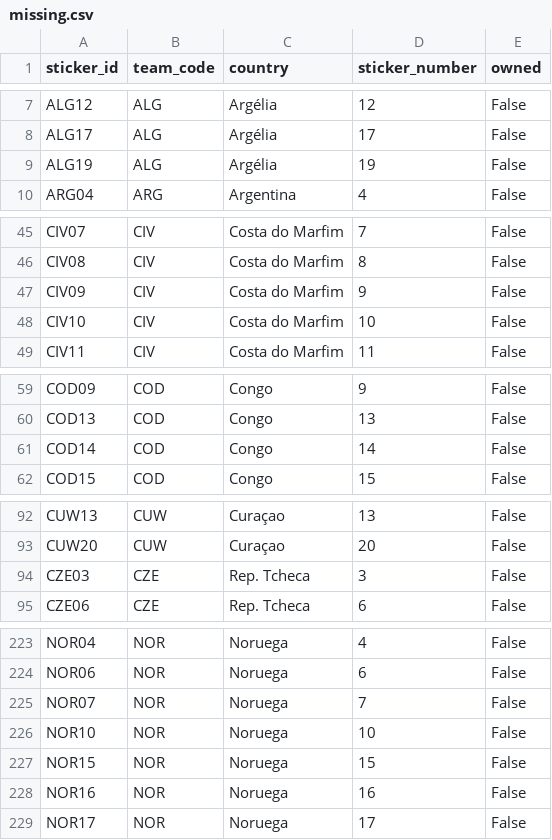
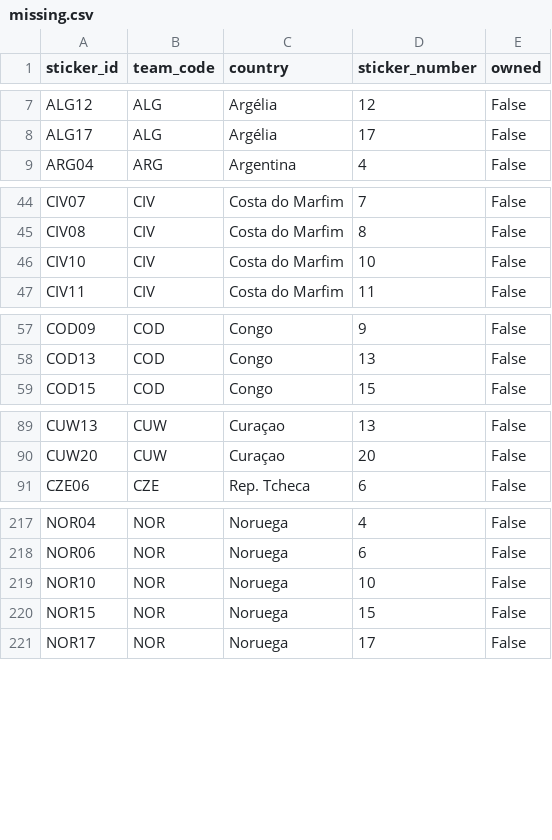
Before and after one commit to RafaSartorel/figurinhas-copa-2026, a CSV file: data/missing.csv, drawn as a sheet; only a part is shown, gaps mark what is left out; the diff covers the shown part only.

```diff
--- a/data/missing.csv
+++ b/data/missing.csv
@@ -8,3 +8,2 @@ ALG12,ALG,Argélia,12,False
 ALG17,ALG,Argélia,17,False
-ALG19,ALG,Argélia,19,False
 ARG04,ARG,Argentina,4,False
@@ -46,3 +45,2 @@ CIV07,CIV,Costa do Marfim,7,False
 CIV08,CIV,Costa do Marfim,8,False
-CIV09,CIV,Costa do Marfim,9,False
 CIV10,CIV,Costa do Marfim,10,False
@@ -60,3 +58,2 @@ COD09,COD,Congo,9,False
 COD13,COD,Congo,13,False
-COD14,COD,Congo,14,False
 COD15,COD,Congo,15,False
@@ -93,3 +90,2 @@ CUW13,CUW,Curaçao,13,False
 CUW20,CUW,Curaçao,20,False
-CZE03,CZE,Rep. Tcheca,3,False
 CZE06,CZE,Rep. Tcheca,6,False
@@ -224,6 +218,4 @@ NOR04,NOR,Noruega,4,False
 NOR06,NOR,Noruega,6,False
-NOR07,NOR,Noruega,7,False
 NOR10,NOR,Noruega,10,False
 NOR15,NOR,Noruega,15,False
-NOR16,NOR,Noruega,16,False
 NOR17,NOR,Noruega,17,False
```
Also changed, not shown: 3 removed rows elsewhere in this file, data/owned.csv, 6 other files.
